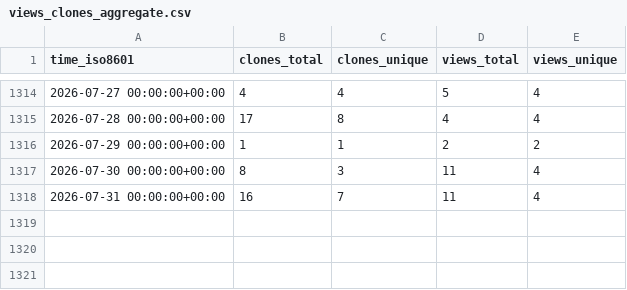
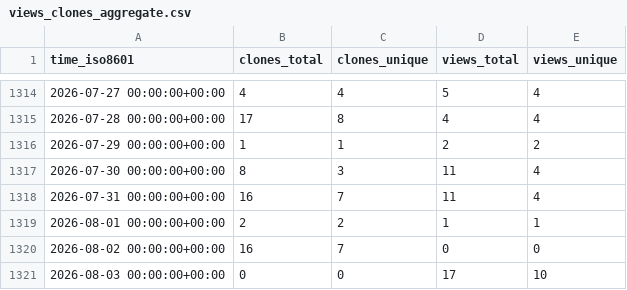
Before and after one commit to PhysiBoSS/PhysiBoSS, a CSV file: PhysiBoSS/PhysiBoSS/ghrs-data/views_clones_aggregate.csv, drawn as a sheet; only a part is shown, gaps mark what is left out.

```diff
--- a/PhysiBoSS/PhysiBoSS/ghrs-data/views_clones_aggregate.csv
+++ b/PhysiBoSS/PhysiBoSS/ghrs-data/views_clones_aggregate.csv
@@ -1318 +1318,4 @@ time_iso8601,clones_total,clones_unique,views_total,views_unique
 2026-07-31 00:00:00+00:00,16,7,11,4
+2026-08-01 00:00:00+00:00,2,2,1,1
+2026-08-02 00:00:00+00:00,16,7,0,0
+2026-08-03 00:00:00+00:00,0,0,17,10
```
Also changed, not shown: 1 other file.
